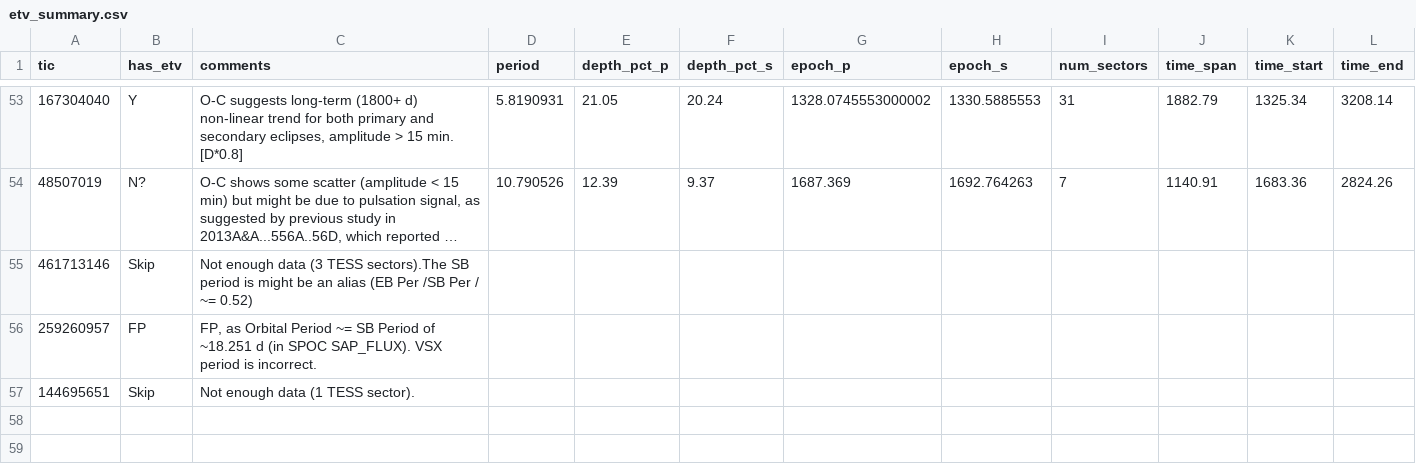
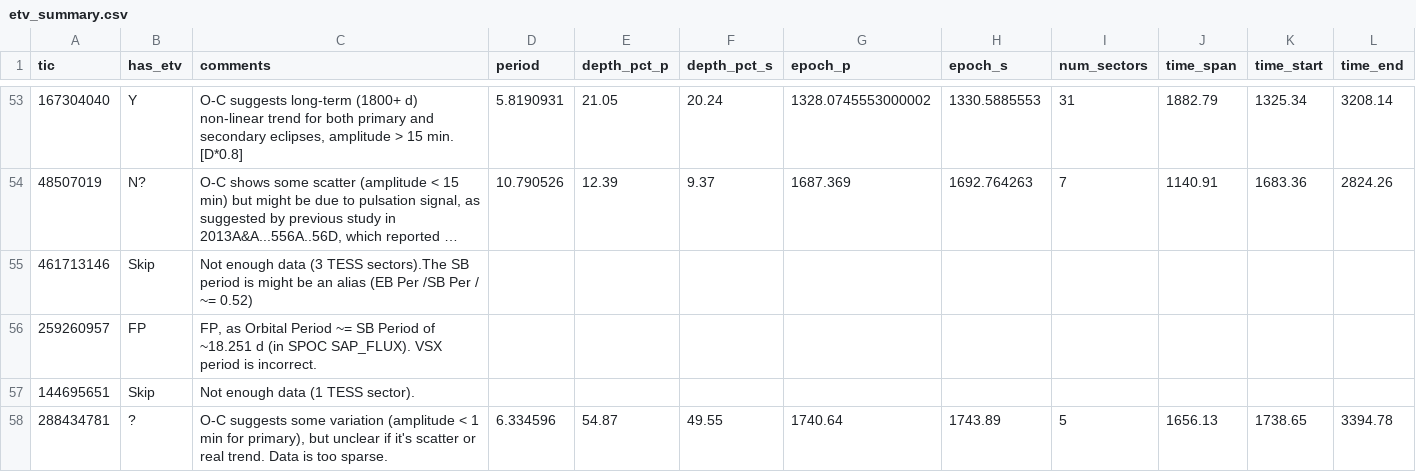
Before and after one commit to orionlee/PH_TESS_I_LightCurveViewer, a CSV file: eb_with_diff_sb_period/etv/etv_summary.csv, drawn as a sheet; only a part is shown, gaps mark what is left out; long unchanged cells end in …; the diff names each change by its address in the sheet, - before the commit and + after, or states it on an @@ line.

Commit message:
ETV for TIC 288434781: ?, sparse data

```diff
--- a/eb_with_diff_sb_period/etv/etv_summary.csv
+++ b/eb_with_diff_sb_period/etv/etv_summary.csv
+row 58: 288434781 | ? | O-C suggests some variation (amplitude < 1 min for primary), but unclear if it's scatter or real trend. Data is too sparse. | 6.334596 | 54.87 | 49.55 | 1740.64 | 1743.89 | 5 | 1656.13 | 1738.65 | 3394.78
```
Also changed, not shown: 2 other files.
